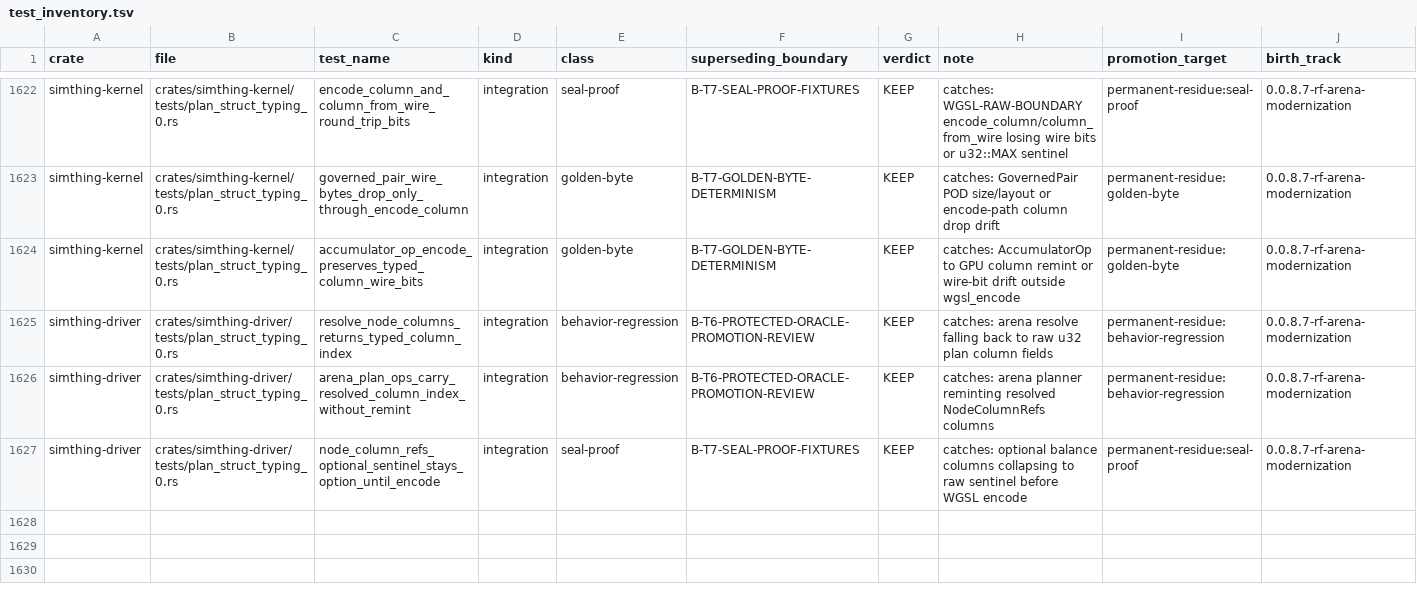
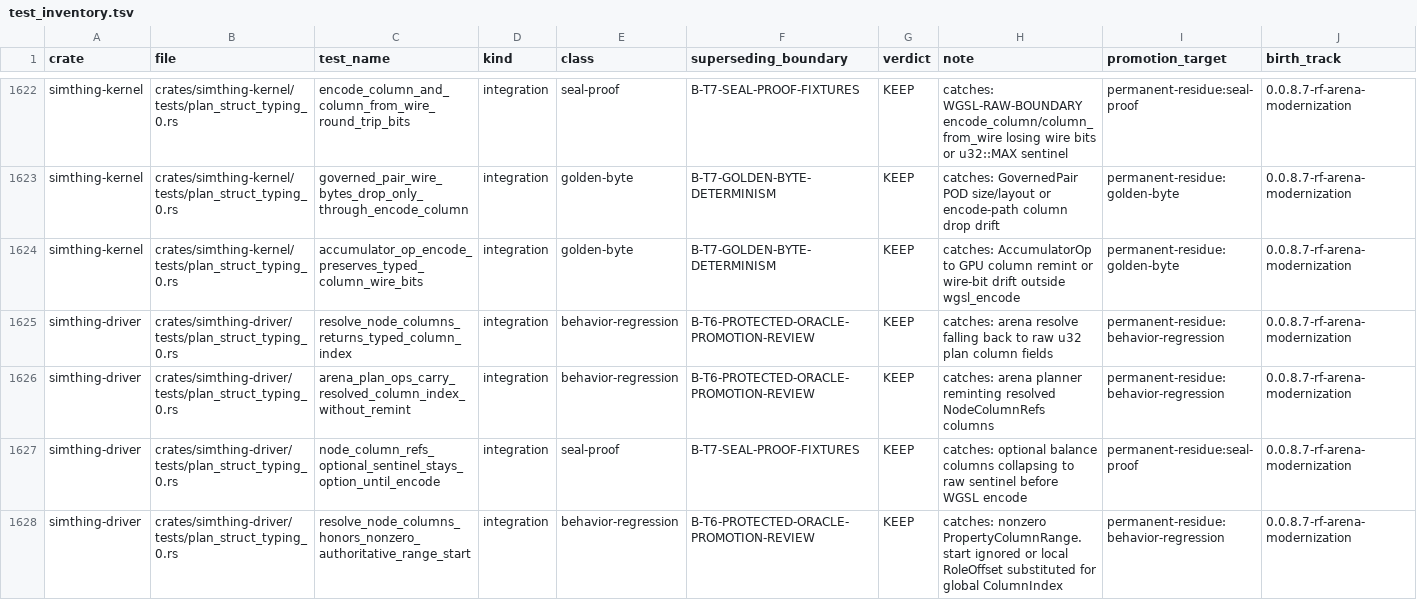
Before and after one commit to khorum08/SimThing, a TSV file: scripts/ci/test_inventory.tsv, drawn as a sheet; only a part is shown, gaps mark what is left out; rows hold the shown columns only; the diff names each change by its address in the sheet, - before the commit and + after, or states it on an @@ line.

```diff
--- a/scripts/ci/test_inventory.tsv
+++ b/scripts/ci/test_inventory.tsv
+row 1628: simthing-driver | crates/simthing-driver/tests/plan_struct_typing_0.rs | resolve_node_columns_honors_nonzero_authoritative_range_start | integration | behavior-regression | B-T6-PROTECTED-ORACLE-PROMOTION-REVIEW | KEEP | catches: nonzero PropertyColumnRange.start ignored or local RoleOffset substituted for global ColumnIndex | permanent-residue:behavior-regression | 0.0.8.7-rf-arena-modernization
```
Also changed, not shown: scripts/ci/anchor_reach_log.tsv, 44 other files.
